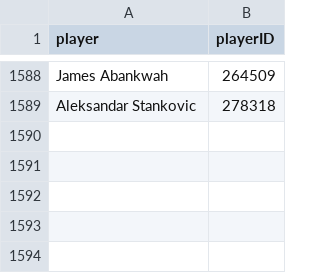
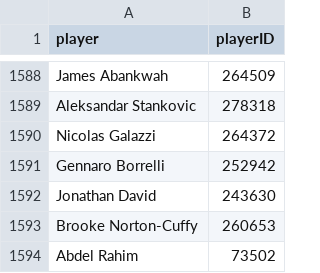
Before and after one commit to capo11/RedefiningxG_WebApp, a CSV file: utility/lostPlayers.csv, drawn as a sheet; only a part is shown, gaps mark what is left out.

```diff
--- a/utility/lostPlayers.csv
+++ b/utility/lostPlayers.csv
@@ -1589 +1589,6 @@ James Abankwah,264509
 Aleksandar Stankovic,278318
+Nicolas Galazzi,264372
+Gennaro Borrelli,252942
+Jonathan David,243630
+Brooke Norton-Cuffy,260653
+Abdel Rahim,73502
```
Also changed, not shown: utility/sofifaversions.csv, utility/teamPlayers.csv, 14 other files.
